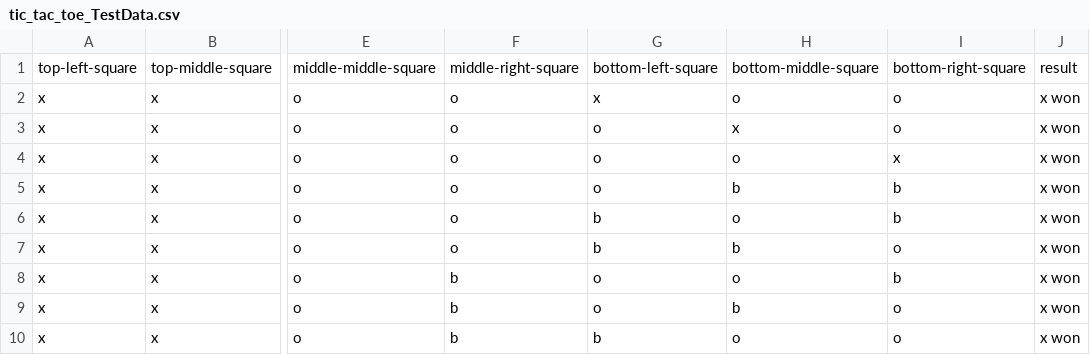
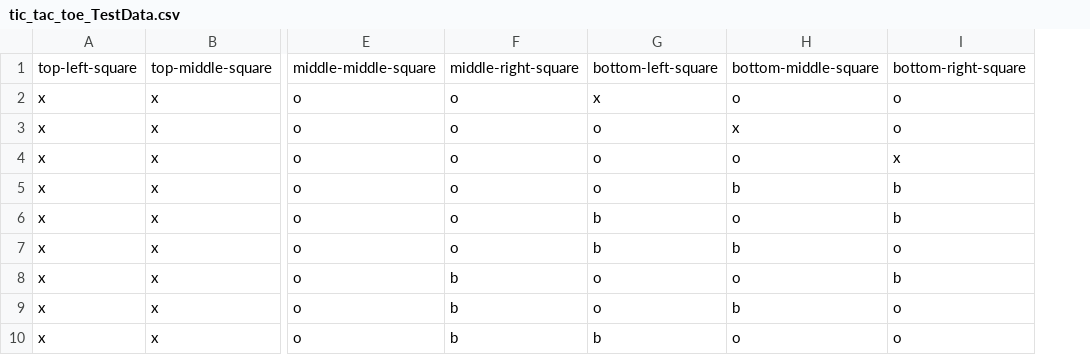
Before and after one commit to fonsecaeli/Random-Forest-Classification, a CSV file: src/tic_tac_toe_TestData.csv, drawn as a sheet; only a part is shown, gaps mark what is left out; the diff names each change by its address in the sheet, - before the commit and + after, or states it on an @@ line.

```diff
--- a/src/tic_tac_toe_TestData.csv
+++ b/src/tic_tac_toe_TestData.csv
-column J, rows 1-10: result | x won | x won | x won | x won | x won | x won | x won | x won | x won
```
Also changed, not shown: 5 other files.
